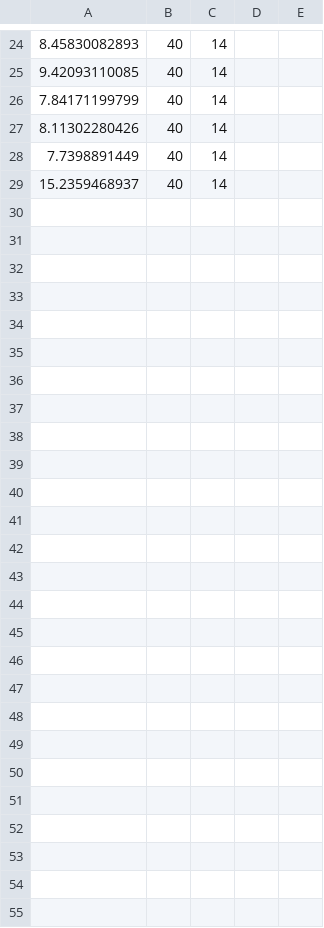
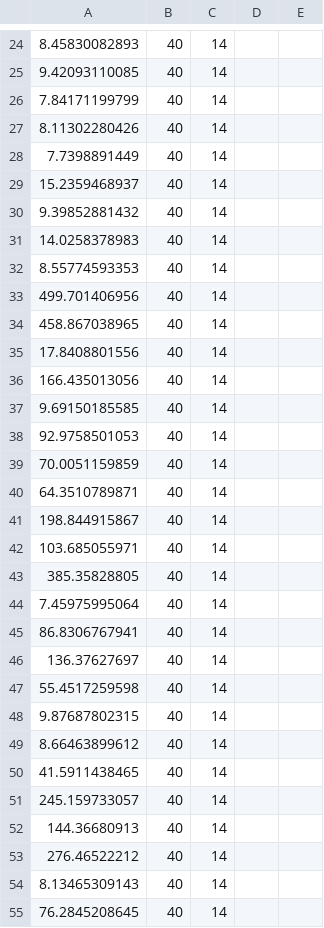
Before and after one commit to Steventhetrumble/GA_ONLY, a CSV file: strassen_pure_GA/simple_GA/parameters.csv, drawn as a sheet; only a part is shown, gaps mark what is left out; the diff names each change by its address in the sheet, - before the commit and + after, or states it on an @@ line.

```diff
--- a/strassen_pure_GA/simple_GA/parameters.csv
+++ b/strassen_pure_GA/simple_GA/parameters.csv
+row 30: 9.39852881432 | 40 | 14
+row 31: 14.0258378983 | 40 | 14
+row 32: 8.55774593353 | 40 | 14
+row 33: 499.701406956 | 40 | 14
+row 34: 458.867038965 | 40 | 14
+row 35: 17.8408801556 | 40 | 14
+row 36: 166.435013056 | 40 | 14
+row 37: 9.69150185585 | 40 | 14
+row 38: 92.9758501053 | 40 | 14
+row 39: 70.0051159859 | 40 | 14
+row 40: 64.3510789871 | 40 | 14
+row 41: 198.844915867 | 40 | 14
+row 42: 103.685055971 | 40 | 14
+row 43: 385.35828805 | 40 | 14
+row 44: 7.45975995064 | 40 | 14
+row 45: 86.8306767941 | 40 | 14
+row 46: 136.37627697 | 40 | 14
+row 47: 55.4517259598 | 40 | 14
+row 48: 9.87687802315 | 40 | 14
+row 49: 8.66463899612 | 40 | 14
+row 50: 41.5911438465 | 40 | 14
+row 51: 245.159733057 | 40 | 14
+row 52: 144.36680913 | 40 | 14
+row 53: 276.46522212 | 40 | 14
+row 54: 8.13465309143 | 40 | 14
+row 55: 76.2845208645 | 40 | 14
```
Also changed, not shown: 4 other files.
